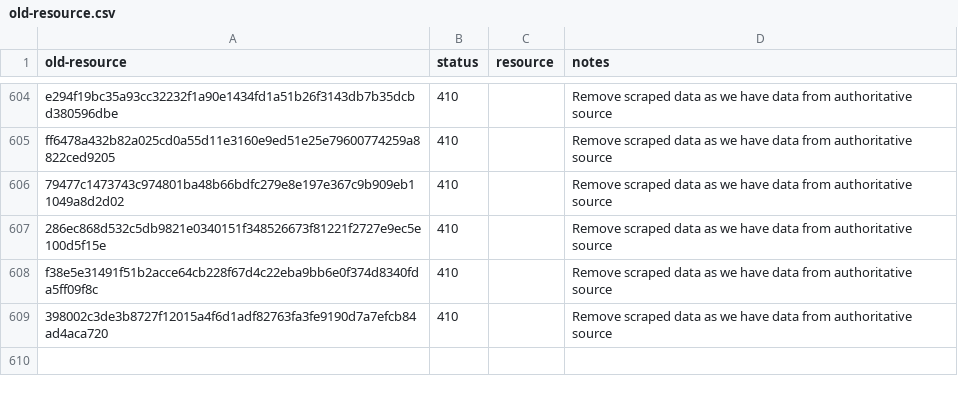
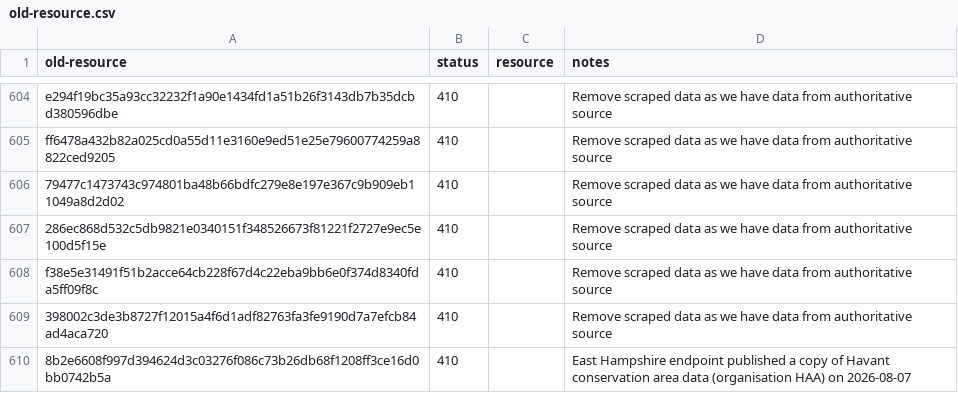
Before and after one commit to digital-land/config, a CSV file: collection/conservation-area/old-resource.csv, drawn as a sheet; only a part is shown, gaps mark what is left out; the diff names each change by its address in the sheet, - before the commit and + after, or states it on an @@ line.

Commit message:
Retire old-resource

```diff
--- a/collection/conservation-area/old-resource.csv
+++ b/collection/conservation-area/old-resource.csv
+row 610: 8b2e6608f997d394624d3c03276f086c73b26db68f1208ff3ce16d0bb0742b5a | 410 |  | East Hampshire endpoint published a copy of Havant conservation area data (organisation HAA) on 2026-08-07
```
